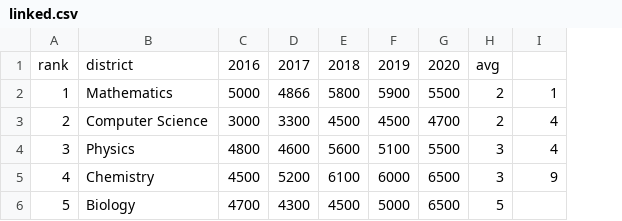
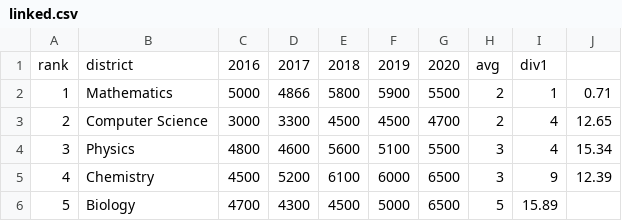
Before and after one commit to Moonwalker-CE/LearningAnalytics, a CSV file: linked.csv, drawn as a sheet; the diff names each change by its address in the sheet, - before the commit and + after, or states it on an @@ line.

Commit message:
Update linked.csv

```diff
--- a/linked.csv
+++ b/linked.csv
+column J, rows 2-5: 0.71 | 12.65 | 15.34 | 12.39
-I1: (empty)
+I1: div1
-I6: (empty)
+I6: 15.89
```
